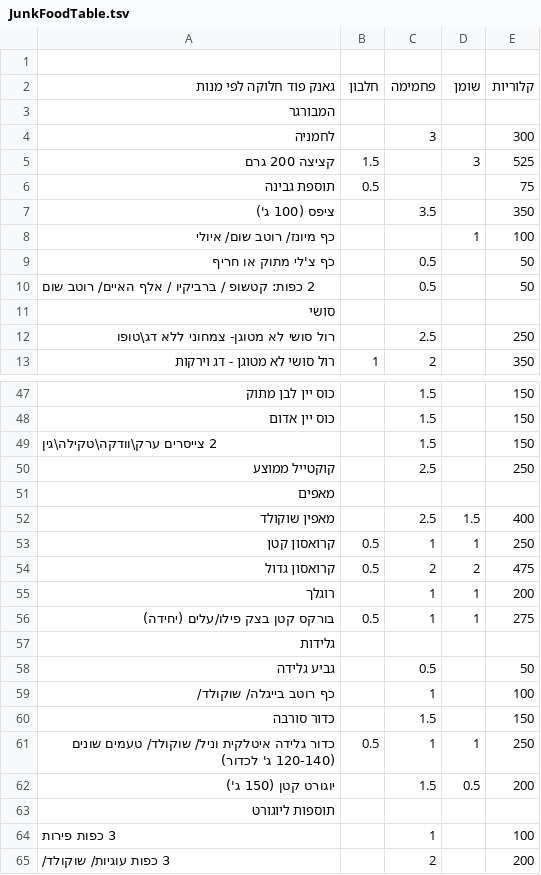
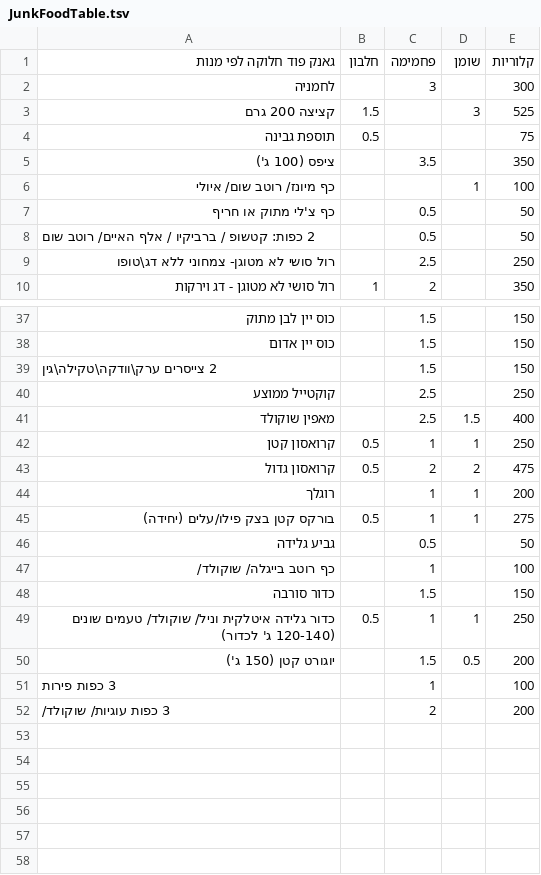
Before and after one commit to Oelias84/Bounce, a TSV file: FitApp/JunkFoodTable.tsv, drawn as a sheet; only a part is shown, gaps mark what is left out; the diff covers the shown part only; the diff names each change by its address in the sheet, - before the commit and + after, or states it on an @@ line.

```diff
--- a/FitApp/JunkFoodTable.tsv
+++ b/FitApp/JunkFoodTable.tsv
-row 1: (empty)
-row 3: המבורגר
-row 11: סושי
-row 51: מאפים
-row 57: גלידות
-row 63: תוספות ליוגורט
```
Also changed, not shown: 7 removed rows elsewhere in this file, 2 other files.
